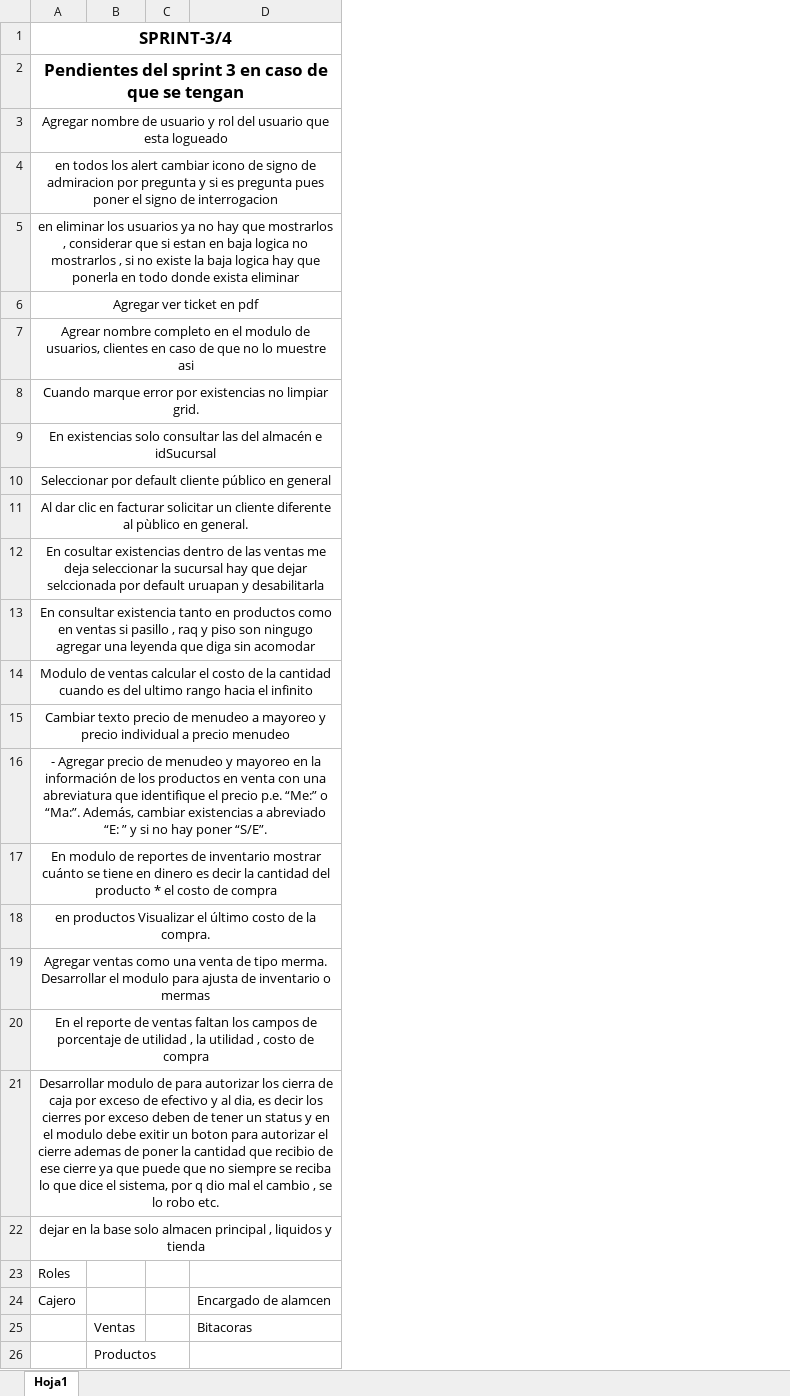
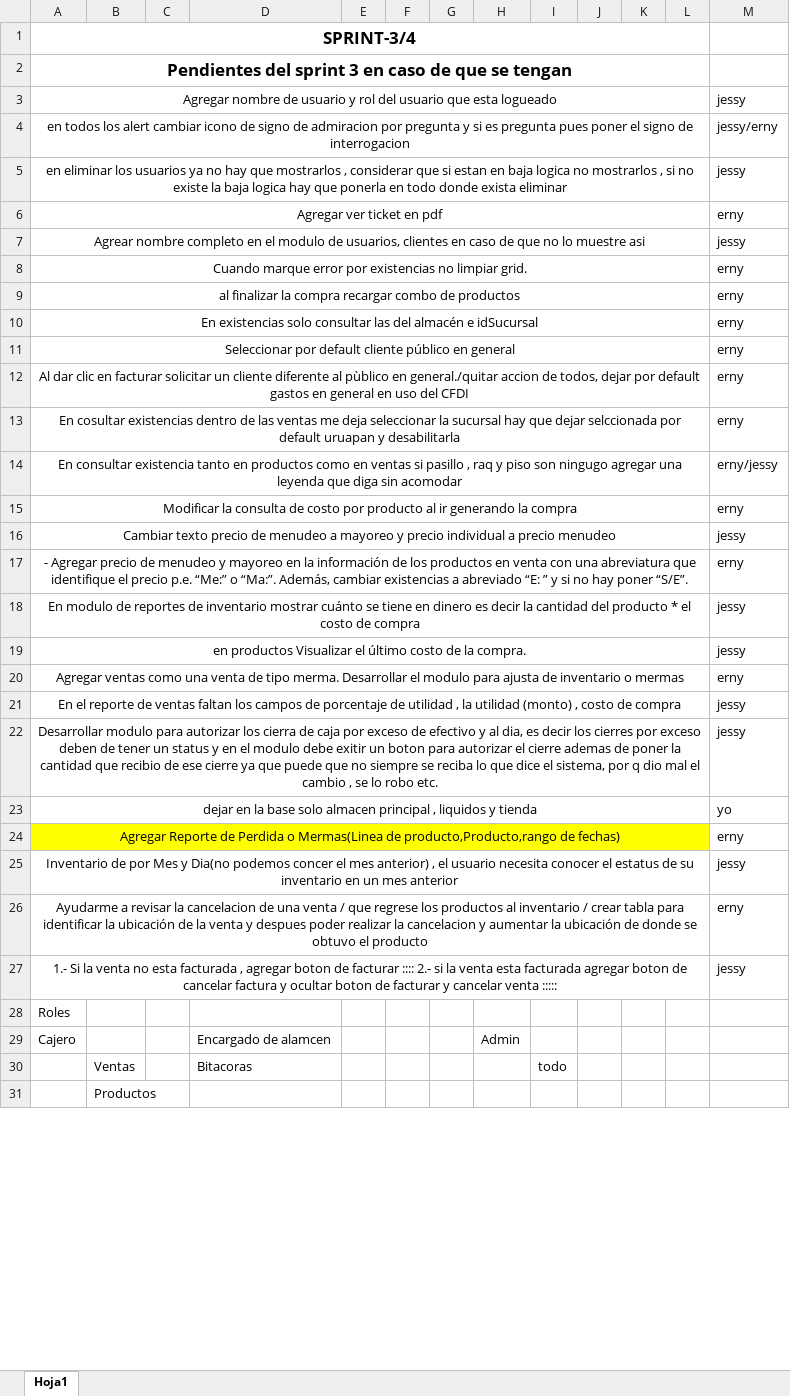
Before and after one commit to varCloud/comercializadora, an Excel workbook: Analisis/Actividades 4.xlsx, sheet Hoja1, drawn as a sheet; only a part is shown; values as stored, in another font and other column widths than the file's, no borders; addresses are those after the commit; the diff names each change by its address in the sheet, - before the commit and + after, or states it on an @@ line.

Commit message:
asignacion de actividades

```diff
--- a/Analisis/Actividades 4.xlsx (sheet Hoja1)
+++ b/Analisis/Actividades 4.xlsx (sheet Hoja1)
+column E, empty
+column F, empty
+column G, empty
+column H, row 29: Admin
+column I, row 30: todo
+column J, empty
+column K, empty
+column L, empty
+column M, rows 3-8: jessy | jessy/erny | jessy | erny | jessy | erny; rows 10-23: erny | erny | erny | erny | erny/jessy | erny | jessy | erny | jessy | jessy | erny | jessy | jessy | yo
+row 9: al finalizar la compra recargar combo de productos |  |  |  |  |  |  |  |  |  |  |  | erny
-A12: …pùblico en general.
+A12: …pùblico en general./quitar accion de todos, dejar por default gastos en general en uso del CFDI
-A15: Modulo de ventas calcular el costo de la cantidad cuando es del ultimo rango hacia el infinito
+A15: Modificar la consulta de costo por producto al ir generando la compra
-A21: …la utilidad , costo…
+A21: …la utilidad (monto) , costo…
-A22: Desarrollar modulo de para autorizar…
+A22: Desarrollar modulo para autorizar…
+row 24: Agregar Reporte de Perdida o Mermas(Linea de producto,Producto,rango de fechas) |  |  |  |  |  |  |  |  |  |  |  | erny
+row 25: Inventario de por Mes y Dia(no podemos concer el mes anterior) , el usuario necesita conocer el estatus de su inventario en un mes anterior |  |  |  |  |  |  |  |  |  |  |  | jessy
+row 26: Ayudarme a revisar la cancelacion de una venta / que regrese los productos al inventario / crear tabla para identificar la ubicación de la venta y despues poder realizar la cancelacion y aumentar la ubicación de donde se obtuvo el producto |  |  |  |  |  |  |  |  |  |  |  | erny
+row 27: 1.- Si la venta no esta facturada , agregar boton de facturar :::: 2.- si la venta esta facturada agregar boton de cancelar factura y ocultar boton de facturar y cancelar venta ::::: |  |  |  |  |  |  |  |  |  |  |  | jessy
```
